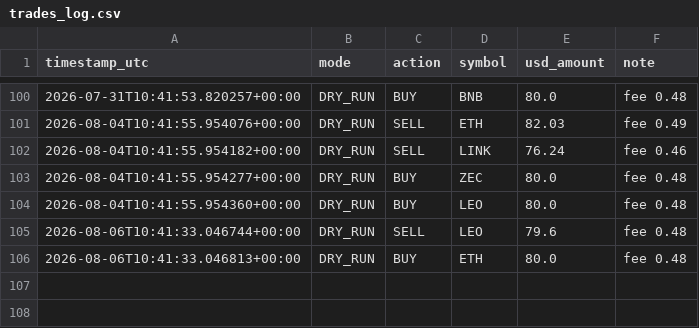
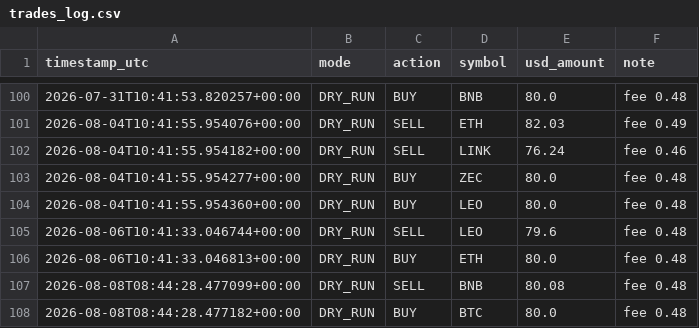
Before and after one commit to moggee69/Crypto-agent, a CSV file: trades_log.csv, drawn as a sheet; only a part is shown, gaps mark what is left out; the diff names each change by its address in the sheet, - before the commit and + after, or states it on an @@ line.

```diff
--- a/trades_log.csv
+++ b/trades_log.csv
+row 107: 2026-08-08T08:44:28.477099+00:00 | DRY_RUN | SELL | BNB | 80.08 | fee 0.48
+row 108: 2026-08-08T08:44:28.477182+00:00 | DRY_RUN | BUY | BTC | 80.0 | fee 0.48
```
Also changed, not shown: equity_history.csv, 1 other file.
